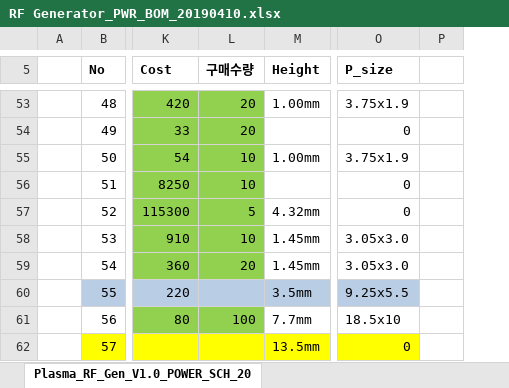
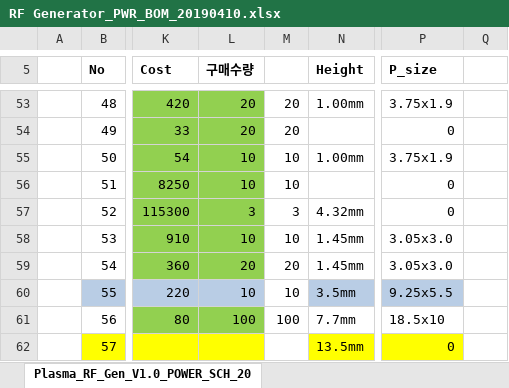
Before and after one commit to ArvidJoung/Plasma_RF_Generator, an Excel workbook: 1_Schematic/Build V1.0/RF Generator_PWR_BOM_20190410.xlsx, sheet Plasma_RF_Gen_V1.0_POWER_SCH_20, drawn as a sheet; only a part is shown, gaps mark what is left out; values as stored, in another font and other column widths than the file's, no borders; removed rows and columns are numbered as before the commit, all else as after; the diff covers the shown part only; the diff names each change by its address in the sheet, - before the commit and + after, or states it on an @@ line.

```diff
--- a/1_Schematic/Build V1.0/RF Generator_PWR_BOM_20190410.xlsx (sheet Plasma_RF_Gen_V1.0_POWER_SCH_20)
+++ b/1_Schematic/Build V1.0/RF Generator_PWR_BOM_20190410.xlsx (sheet Plasma_RF_Gen_V1.0_POWER_SCH_20)
+column M, rows 53-61: 20 | 20 | 10 | 10 | 3 | 10 | 20 | 10 | 100
-column P, empty
+column Q, empty
-L57 (구매수량): 5
+L57 (구매수량): 3
-L60 (구매수량): (empty)
+L60 (구매수량): 10
```
Also changed, not shown: 3 edited cells and cell formats elsewhere in this sheet, 0_Block Diagram/Plasma_Gen_Block Diagram.xlsx, Plasma RF Review data.xlsx, 3 other files.
